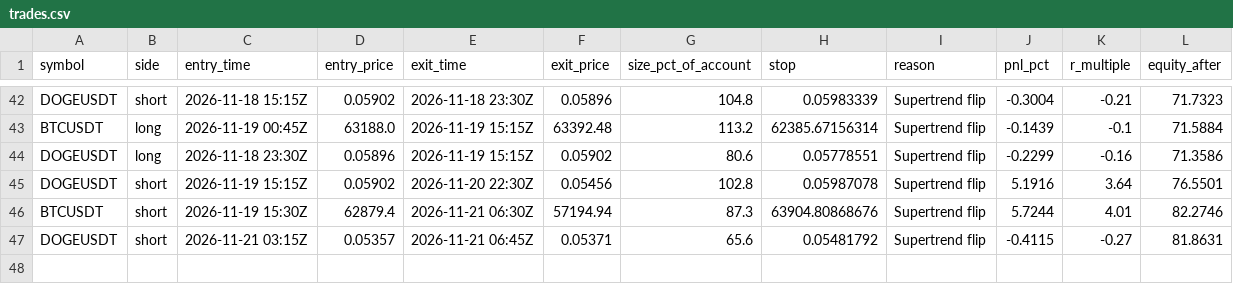
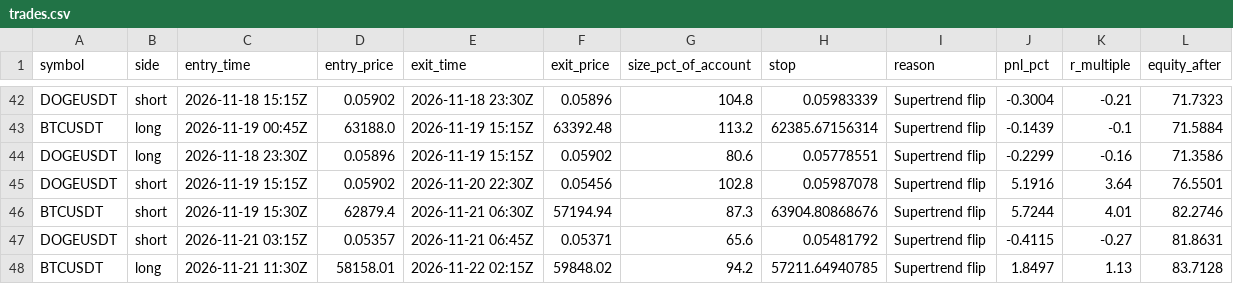
Before and after one commit to d4gh9jzy4p-arch/dema-supertrend-paper, a CSV file: trades.csv, drawn as a sheet; only a part is shown, gaps mark what is left out; the diff names each change by its address in the sheet, - before the commit and + after, or states it on an @@ line.

```diff
--- a/trades.csv
+++ b/trades.csv
+row 48: BTCUSDT | long | 2026-11-21 11:30Z | 58158.01 | 2026-11-22 02:15Z | 59848.02 | 94.2 | 57211.64940785 | Supertrend flip | 1.8497 | 1.13 | 83.7128
```
Also changed, not shown: 7 other files.
